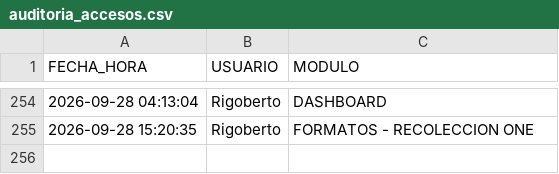
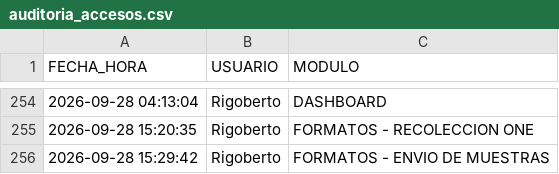
Before and after one commit to RH2026/nexion, a CSV file: auditoria_accesos.csv, drawn as a sheet; only a part is shown, gaps mark what is left out; the diff names each change by its address in the sheet, - before the commit and + after, or states it on an @@ line.

Commit message:
Registro de acceso de Rigoberto al módulo FORMATOS - ENVIO DE MUESTRAS

```diff
--- a/auditoria_accesos.csv
+++ b/auditoria_accesos.csv
+row 256: 2026-09-28 15:29:42 | Rigoberto | FORMATOS - ENVIO DE MUESTRAS
```
